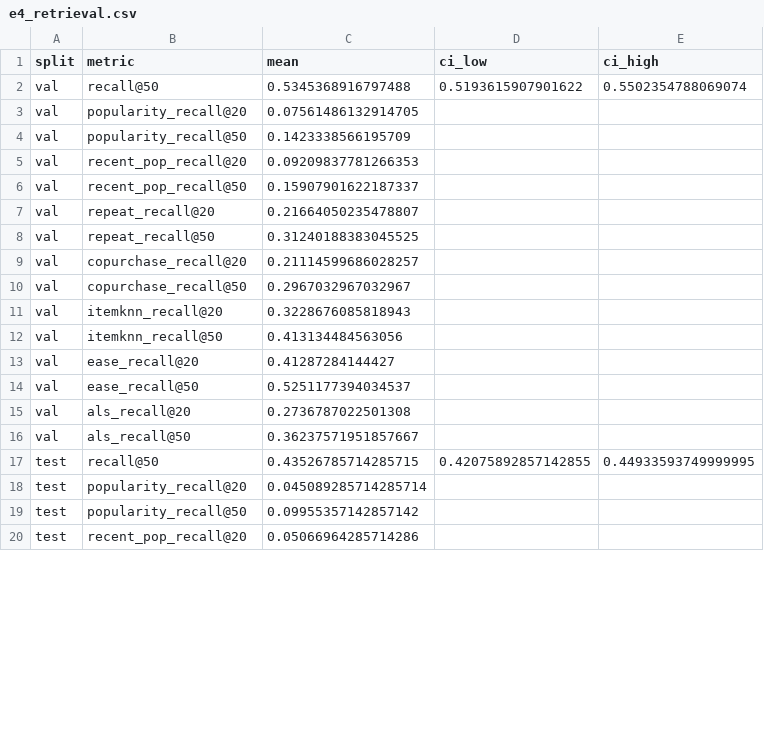
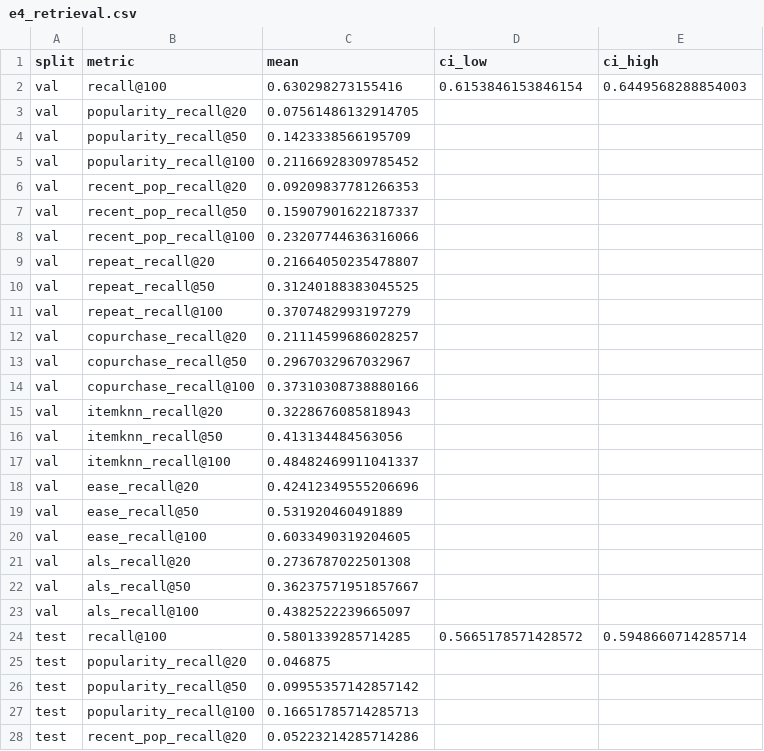
Before and after one commit to Sanskar1724/MarginGraph, a CSV file: results/e4_retrieval.csv, drawn as a sheet; only a part is shown; the diff covers the shown part only.

Commit message:
Raise candidate recall (EASE in pool, pool 100, train+val refit for test); self-contained LLM go/no-go notebook
Test pool recall 43.5% -> 58.0%; LightGBM Hit@10 30.5% -> 35.6%.
docs/RESULTS.md updated from this run.

```diff
--- a/results/e4_retrieval.csv
+++ b/results/e4_retrieval.csv
@@ -1,20 +1,28 @@
 split,metric,mean,ci_low,ci_high
-val,recall@50,0.5345368916797488,0.5193615907901622,0.5502354788069074
+val,recall@100,0.630298273155416,0.6153846153846154,0.6449568288854003
 val,popularity_recall@20,0.07561486132914705,,
 val,popularity_recall@50,0.1423338566195709,,
+val,popularity_recall@100,0.21166928309785452,,
 val,recent_pop_recall@20,0.09209837781266353,,
 val,recent_pop_recall@50,0.15907901622187337,,
+val,recent_pop_recall@100,0.23207744636316066,,
 val,repeat_recall@20,0.21664050235478807,,
 val,repeat_recall@50,0.31240188383045525,,
+val,repeat_recall@100,0.3707482993197279,,
 val,copurchase_recall@20,0.21114599686028257,,
 val,copurchase_recall@50,0.2967032967032967,,
+val,copurchase_recall@100,0.37310308738880166,,
 val,itemknn_recall@20,0.3228676085818943,,
 val,itemknn_recall@50,0.413134484563056,,
-val,ease_recall@20,0.41287284144427,,
-val,ease_recall@50,0.5251177394034537,,
+val,itemknn_recall@100,0.48482469911041337,,
+val,ease_recall@20,0.42412349555206696,,
+val,ease_recall@50,0.531920460491889,,
+val,ease_recall@100,0.6033490319204605,,
 val,als_recall@20,0.2736787022501308,,
 val,als_recall@50,0.36237571951857667,,
-test,recall@50,0.43526785714285715,0.42075892857142855,0.44933593749999995
-test,popularity_recall@20,0.045089285714285714,,
+val,als_recall@100,0.4382522239665097,,
+test,recall@100,0.5801339285714285,0.5665178571428572,0.5948660714285714
+test,popularity_recall@20,0.046875,,
 test,popularity_recall@50,0.09955357142857142,,
-test,recent_pop_recall@20,0.05066964285714286,,
+test,popularity_recall@100,0.16651785714285713,,
+test,recent_pop_recall@20,0.05223214285714286,,
```
Also changed, not shown: 6 added rows and 11 edited cells elsewhere in this file, results/e10_inventory_runs.csv, results/e3_baselines.csv, 18 other files.
